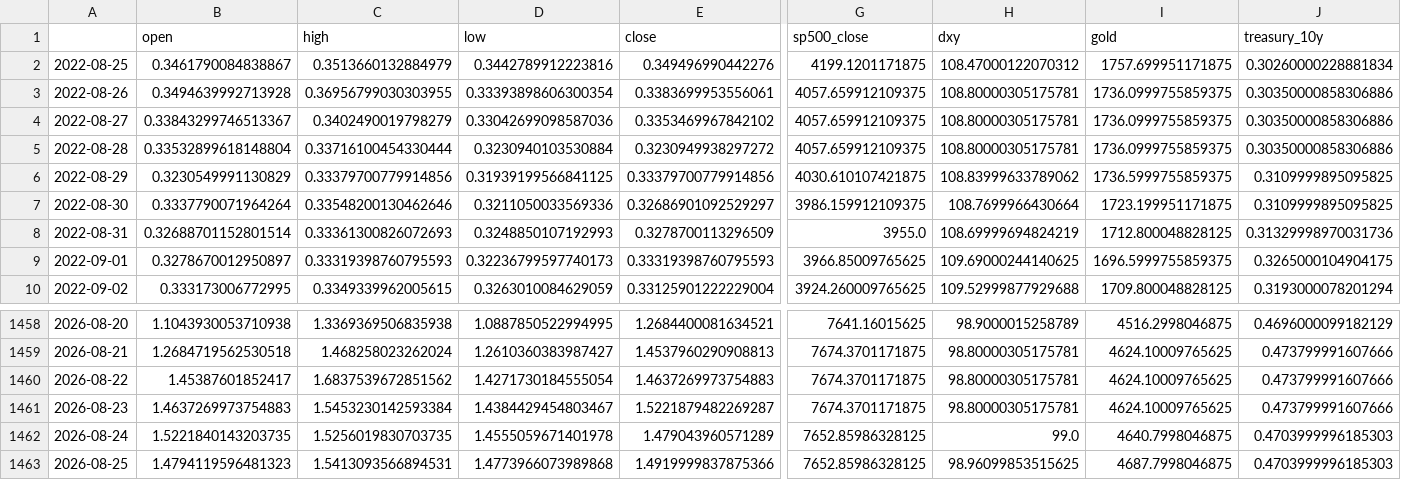
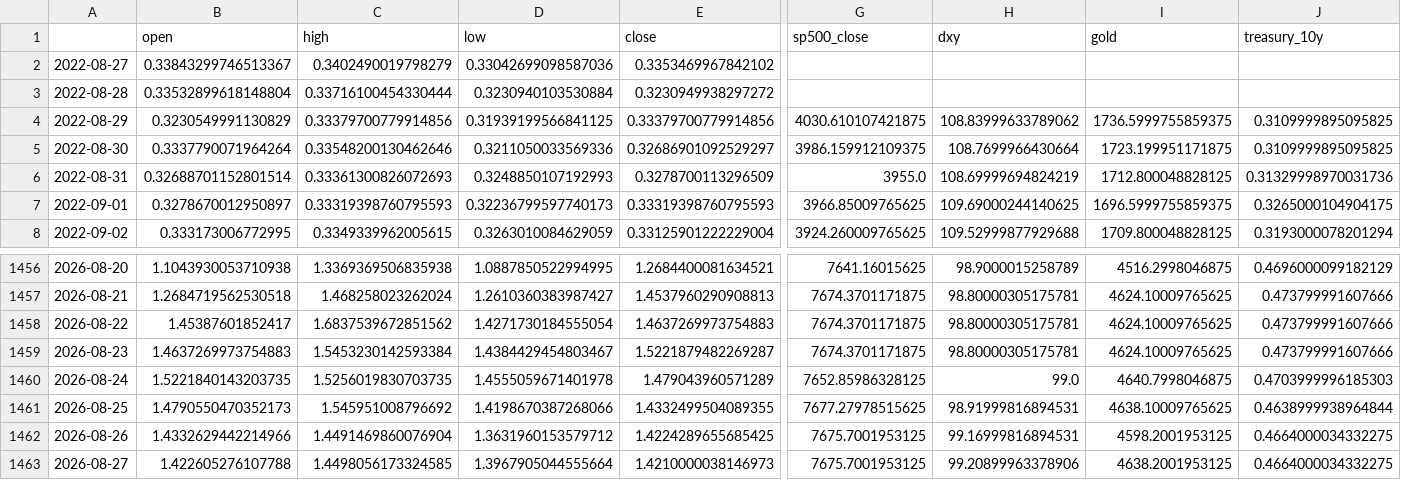
Before and after one commit to galenayaka/dex-liquidity-predictor, a CSV file: crypto-forecast/data/xrp_raw.csv, drawn as a sheet; only a part is shown, gaps mark what is left out; removed rows and columns are numbered as before the commit, all else as after; rows hold the shown columns only; the diff covers the shown part only; the diff names each change by its address in the sheet, - before the commit and + after, or states it on an @@ line.

```diff
--- a/crypto-forecast/data/xrp_raw.csv
+++ b/crypto-forecast/data/xrp_raw.csv
-row 2: 2022-08-25 | 0.3461790084838867 | 0.3513660132884979 | 0.3442789912223816 | 0.349496990442276 | 4199.1201171875 | 108.47000122070312 | 1757.699951171875 | 0.30260000228881834
-row 3: 2022-08-26 | 0.3494639992713928 | 0.36956799030303955 | 0.33393898606300354 | 0.3383699953556061 | 4057.659912109375 | 108.80000305175781 | 1736.0999755859375 | 0.30350000858306886
-G2:G3 (sp500_close): 4057.659912109375
+G2:G3 (sp500_close): (empty)
-H2:H3 (dxy): 108.80000305175781
+H2:H3 (dxy): (empty)
-I2:I3 (gold): 1736.0999755859375
+I2:I3 (gold): (empty)
-J2:J3 (treasury_10y): 0.30350000858306886
+J2:J3 (treasury_10y): (empty)
-B1461 (open): 1.4794119596481323
+B1461 (open): 1.4790550470352173
-C1461 (high): 1.5413093566894531
+C1461 (high): 1.545951008796692
-D1461 (low): 1.4773966073989868
+D1461 (low): 1.4198670387268066
-E1461 (close): 1.4919999837875366
+E1461 (close): 1.4332499504089355
-G1461 (sp500_close): 7652.85986328125
+G1461 (sp500_close): 7677.27978515625
-H1461 (dxy): 98.96099853515625
+H1461 (dxy): 98.91999816894531
-I1461 (gold): 4687.7998046875
+I1461 (gold): 4638.10009765625
-J1461 (treasury_10y): 0.4703999996185303
+J1461 (treasury_10y): 0.4638999938964844
+row 1462: 2026-08-26 | 1.4332629442214966 | 1.4491469860076904 | 1.3631960153579712 | 1.4224289655685425 | 7675.7001953125 | 99.16999816894531 | 4598.2001953125 | 0.4664000034332275
+row 1463: 2026-08-27 | 1.422605276107788 | 1.4498056173324585 | 1.3967905044555664 | 1.4210000038146973 | 7675.7001953125 | 99.20899963378906 | 4638.2001953125 | 0.4664000034332275
```
Also changed, not shown: 1 edited cell elsewhere in this file, crypto-forecast/data/bnb_raw.csv, crypto-forecast/data/btc_raw.csv, 22 other files.
